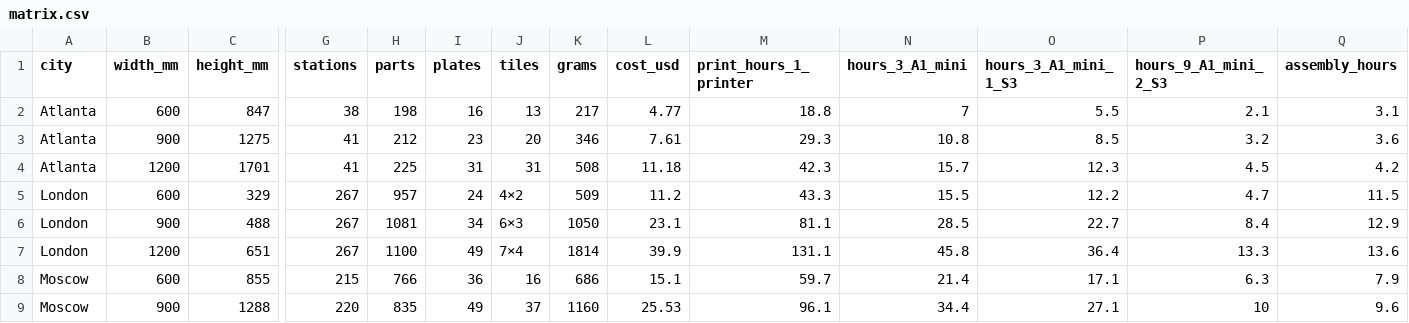
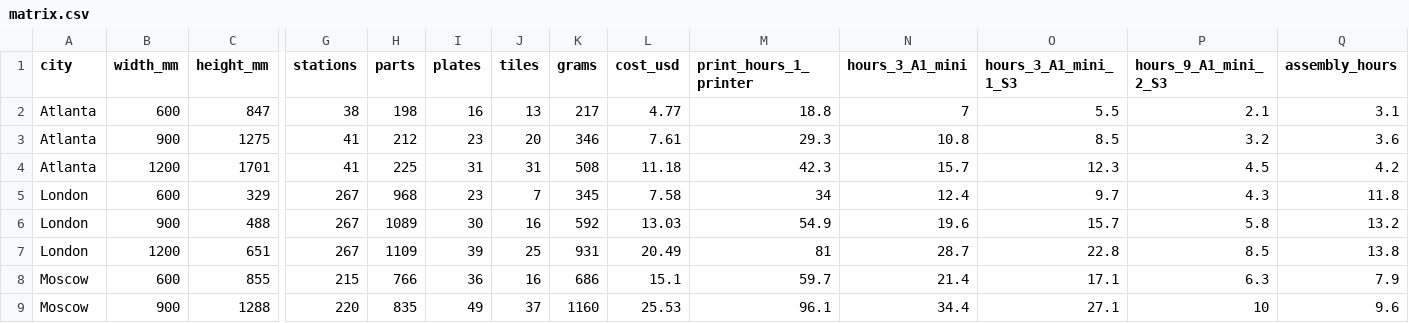
Before and after one commit to Gitter499/metrocad, a CSV file: docs/matrix.csv, drawn as a sheet; only a part is shown, gaps mark what is left out; the diff names each change by its address in the sheet, - before the commit and + after, or states it on an @@ line.

```diff
--- a/docs/matrix.csv
+++ b/docs/matrix.csv
-H5 (parts): 957
+H5 (parts): 968
-I5 (plates): 24
+I5 (plates): 23
-J5 (tiles): 4×2
+J5 (tiles): 7
-K5 (grams): 509
+K5 (grams): 345
-L5 (cost_usd): 11.2
+L5 (cost_usd): 7.58
-M5 (print_hours_1_printer): 43.3
+M5 (print_hours_1_printer): 34
-N5 (hours_3_A1_mini): 15.5
+N5 (hours_3_A1_mini): 12.4
-O5 (hours_3_A1_mini_1_S3): 12.2
+O5 (hours_3_A1_mini_1_S3): 9.7
-P5 (hours_9_A1_mini_2_S3): 4.7
+P5 (hours_9_A1_mini_2_S3): 4.3
-Q5 (assembly_hours): 11.5
+Q5 (assembly_hours): 11.8
-H6 (parts): 1081
+H6 (parts): 1089
-I6 (plates): 34
+I6 (plates): 30
-J6 (tiles): 6×3
+J6 (tiles): 16
-K6 (grams): 1050
+K6 (grams): 592
-L6 (cost_usd): 23.1
+L6 (cost_usd): 13.03
-M6 (print_hours_1_printer): 81.1
+M6 (print_hours_1_printer): 54.9
-N6 (hours_3_A1_mini): 28.5
+N6 (hours_3_A1_mini): 19.6
-O6 (hours_3_A1_mini_1_S3): 22.7
+O6 (hours_3_A1_mini_1_S3): 15.7
-P6 (hours_9_A1_mini_2_S3): 8.4
+P6 (hours_9_A1_mini_2_S3): 5.8
-Q6 (assembly_hours): 12.9
+Q6 (assembly_hours): 13.2
-H7 (parts): 1100
+H7 (parts): 1109
-I7 (plates): 49
+I7 (plates): 39
-J7 (tiles): 7×4
+J7 (tiles): 25
-K7 (grams): 1814
+K7 (grams): 931
-L7 (cost_usd): 39.9
+L7 (cost_usd): 20.49
-M7 (print_hours_1_printer): 131.1
+M7 (print_hours_1_printer): 81
-N7 (hours_3_A1_mini): 45.8
+N7 (hours_3_A1_mini): 28.7
-O7 (hours_3_A1_mini_1_S3): 36.4
+O7 (hours_3_A1_mini_1_S3): 22.8
-P7 (hours_9_A1_mini_2_S3): 13.3
+P7 (hours_9_A1_mini_2_S3): 8.5
-Q7 (assembly_hours): 13.6
+Q7 (assembly_hours): 13.8
```
Also changed, not shown: 32 other files.
